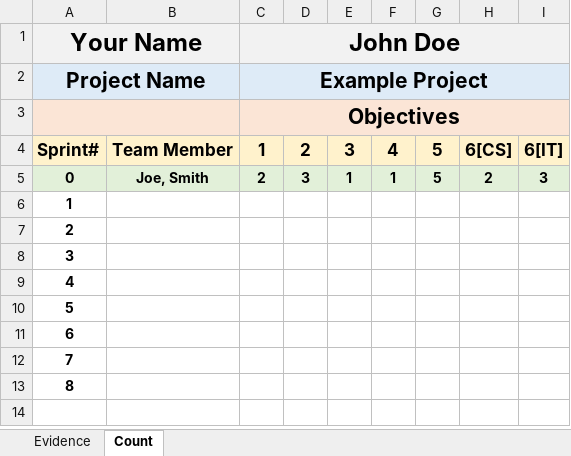
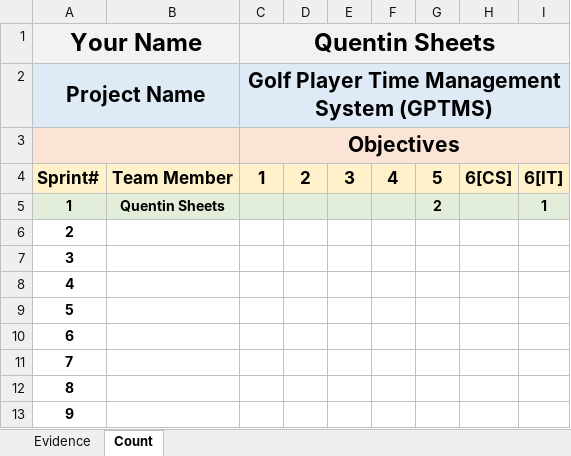
Before and after one commit to ON3B3AN/GPTMS, an Excel workbook: docs/efforts/Quentin Sheets.xlsx, sheet Count, drawn as a sheet; values as stored, in another font and other column widths than the file's, no borders; removed rows and columns are numbered as before the commit, all else as after; the diff names each change by its address in the sheet, - before the commit and + after, or states it on an @@ line.

Commit message:
Update Quentin Sheets.xlsx

```diff
--- a/docs/efforts/Quentin Sheets.xlsx (sheet Count)
+++ b/docs/efforts/Quentin Sheets.xlsx (sheet Count)
-C1: John Doe
+C1: Quentin Sheets
-C2 (Quentin Sheets): Example Project
+C2 (Quentin Sheets): Golf Player Time Management System (GPTMS)
-row 5: 0 | Joe, Smith | 2 | 3 | 1 | 1 | 5 | 2 | 3
-A5:I5 fill: none
+A5:I5 fill: #E2EEDA
-B5: (empty)
+B5: Quentin Sheets
-G5: (empty)
+G5: 2
-I5: (empty)
+I5: 1
+row 13: 9
```
Also changed, not shown: sheet Evidence, 1 other file.
